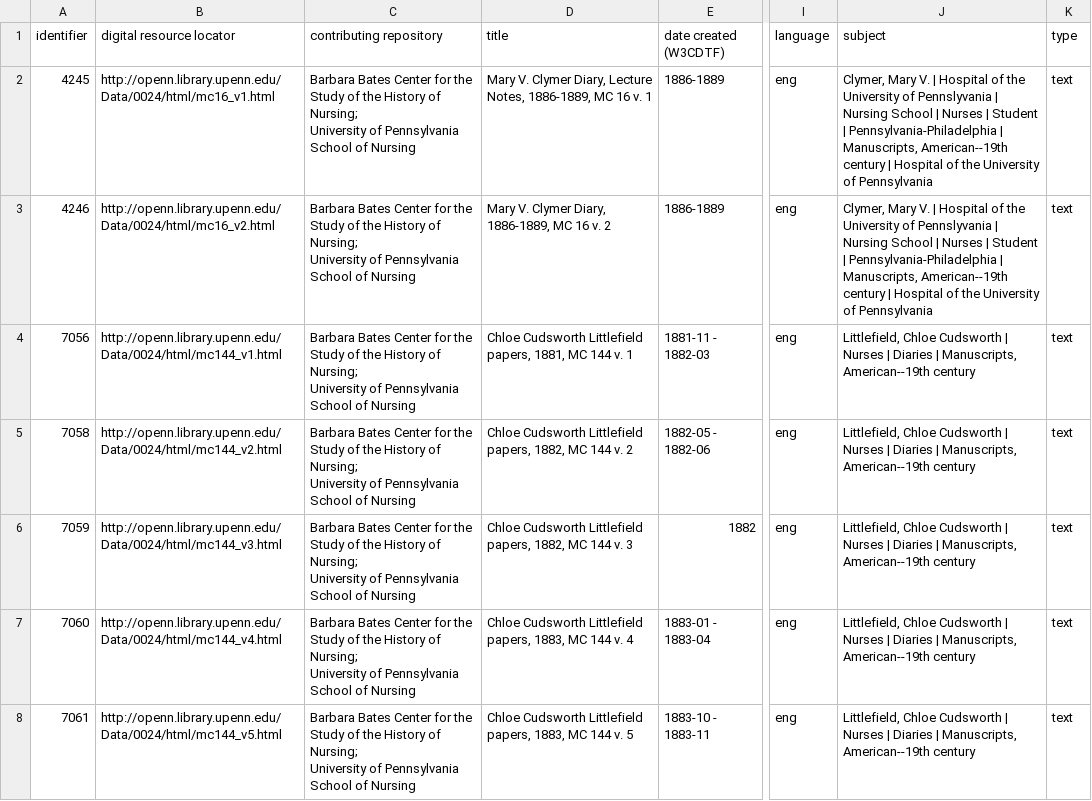
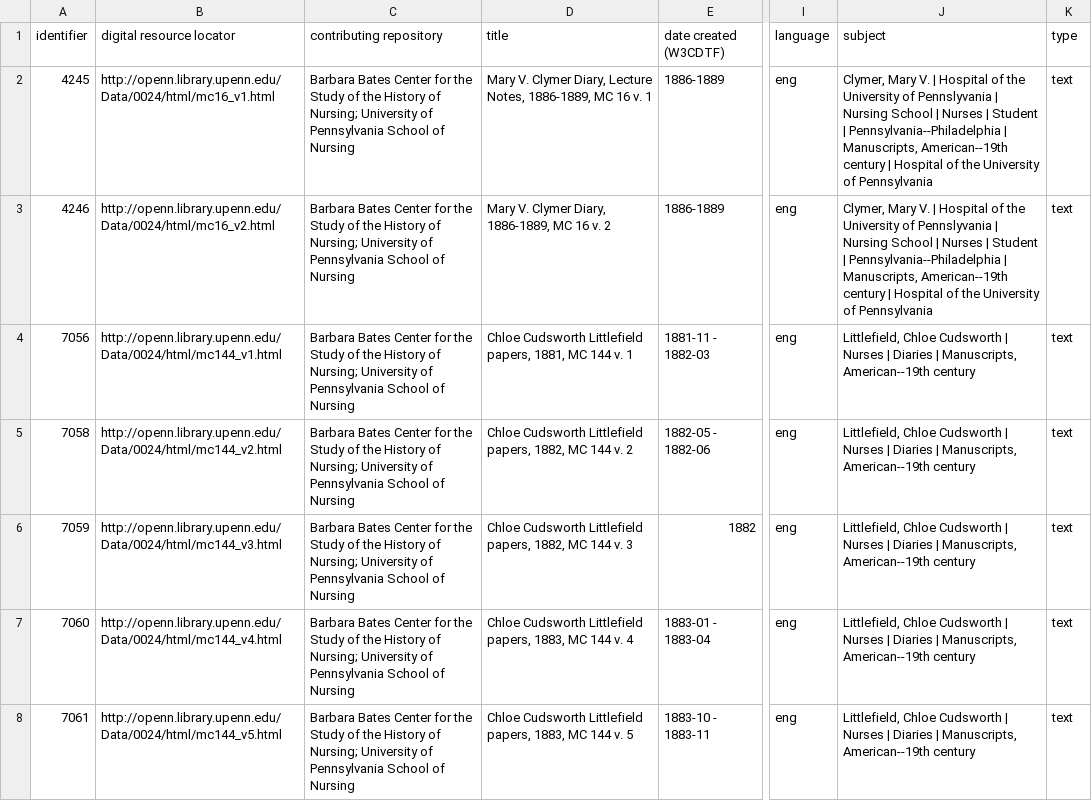
Before and after one commit to InHerOwnRight/InHerOwnRight-Application, a CSV file: lib/documents/csv/bates_center/BatesCenter2.csv, drawn as a sheet; only a part is shown, gaps mark what is left out; the diff covers the shown part only; the diff names each change by its address in the sheet, - before the commit and + after, or states it on an @@ line.

```diff
--- a/lib/documents/csv/bates_center/BatesCenter2.csv
+++ b/lib/documents/csv/bates_center/BatesCenter2.csv
-C2:C8 (contributing repository): …of Nursing
+C2:C8 (contributing repository): …of Nursing
-J2:J3 (subject): …Student | Pennsylvania-Philadelphia | Manuscripts,…
+J2:J3 (subject): …Student | Pennsylvania--Philadelphia | Manuscripts,…
```
Also changed, not shown: 20 edited cells elsewhere in this file, lib/documents/csv/library_company/LibraryCompany.csv, 5 other files.
